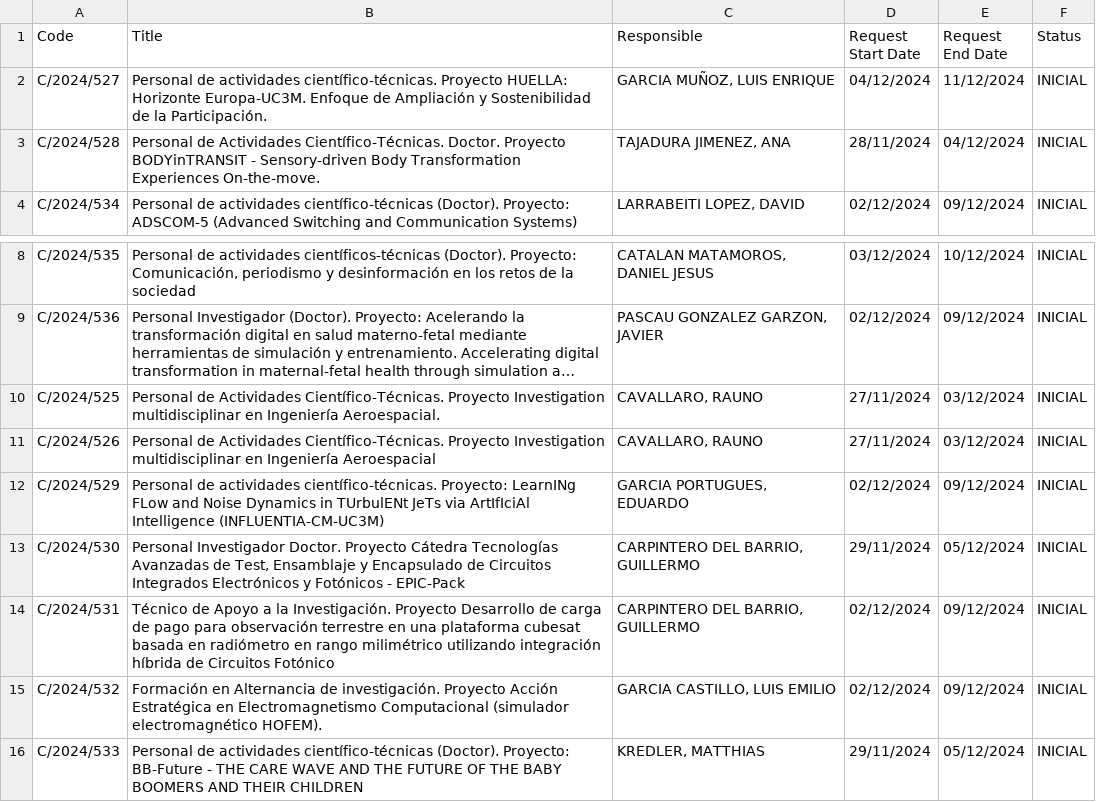
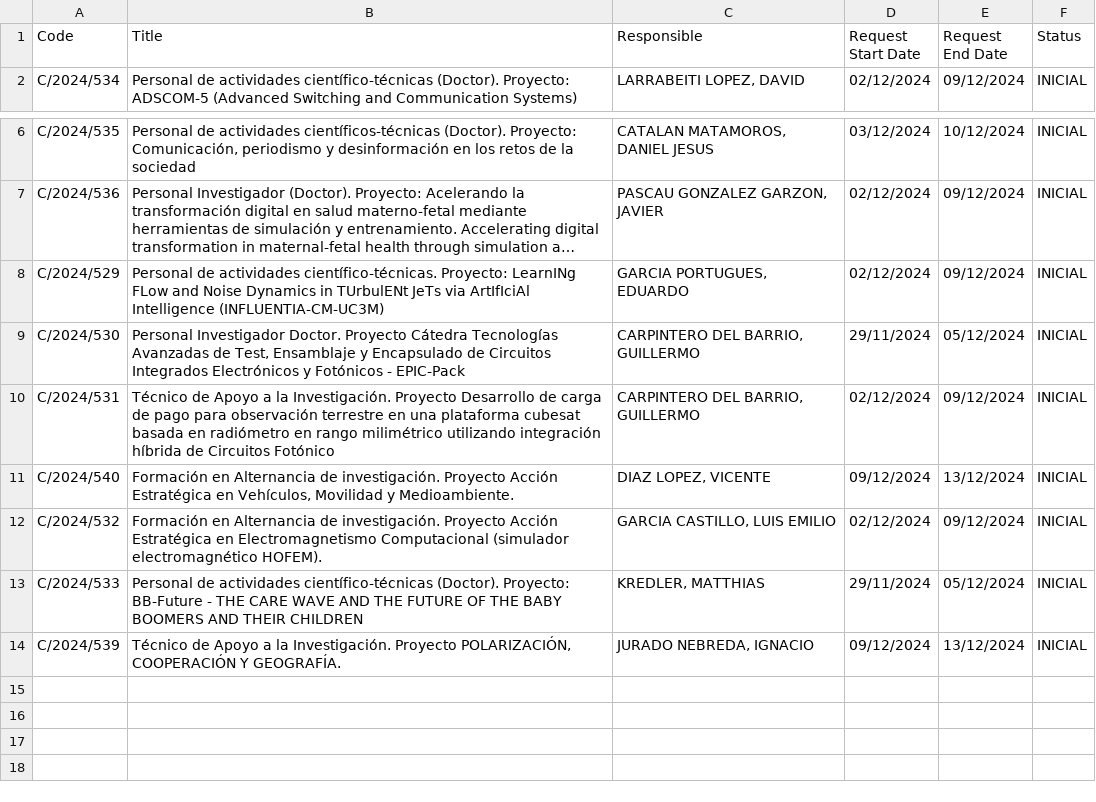
Before and after one commit to oscgf/atenea-scraper, a CSV file: job_offers.csv, drawn as a sheet; only a part is shown, gaps mark what is left out; long unchanged cells end in …; removed rows and columns are numbered as before the commit, all else as after; the diff names each change by its address in the sheet, - before the commit and + after, or states it on an @@ line.

```diff
--- a/job_offers.csv
+++ b/job_offers.csv
-row 2: C/2024/527 | Personal de actividades científico-técnicas. Proyecto HUELLA: Horizonte Europa-UC3M. Enfoque de Ampliación y Sostenibilidad de la Participación. | GARCIA MUÑOZ, LUIS ENRIQUE | 04/12/2024 | 11/12/2024 | INICIAL
-row 3: C/2024/528 | Personal de Actividades Científico-Técnicas. Doctor. Proyecto BODYinTRANSIT - Sensory-driven Body Transformation Experiences On-the-move. | TAJADURA JIMENEZ, ANA | 28/11/2024 | 04/12/2024 | INICIAL
-row 10: C/2024/525 | Personal de Actividades Científico-Técnicas. Proyecto Investigation multidisciplinar en Ingeniería Aeroespacial. | CAVALLARO, RAUNO | 27/11/2024 | 03/12/2024 | INICIAL
-row 11: C/2024/526 | Personal de Actividades Científico-Técnicas. Proyecto Investigation multidisciplinar en Ingeniería Aeroespacial | CAVALLARO, RAUNO | 27/11/2024 | 03/12/2024 | INICIAL
+row 11: C/2024/540 | Formación en Alternancia de investigación. Proyecto Acción Estratégica en Vehículos, Movilidad y Medioambiente. | DIAZ LOPEZ, VICENTE | 09/12/2024 | 13/12/2024 | INICIAL
+row 14: C/2024/539 | Técnico de Apoyo a la Investigación. Proyecto POLARIZACIÓN, COOPERACIÓN Y GEOGRAFÍA. | JURADO NEBREDA, IGNACIO | 09/12/2024 | 13/12/2024 | INICIAL
```
